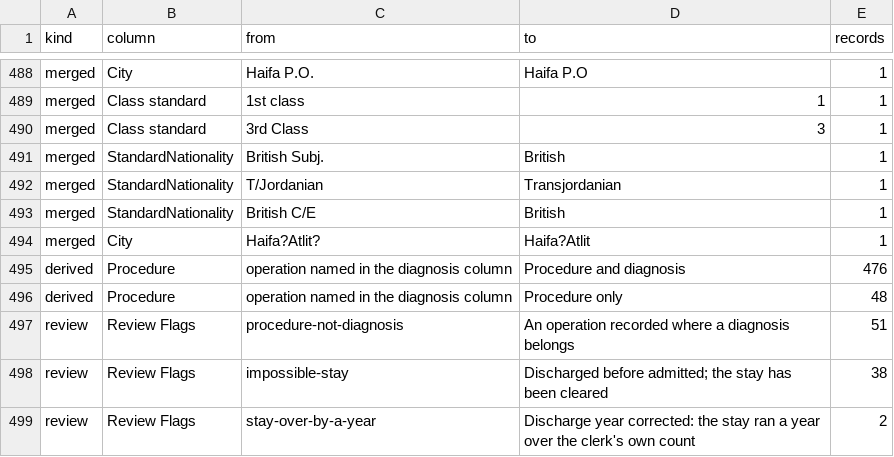
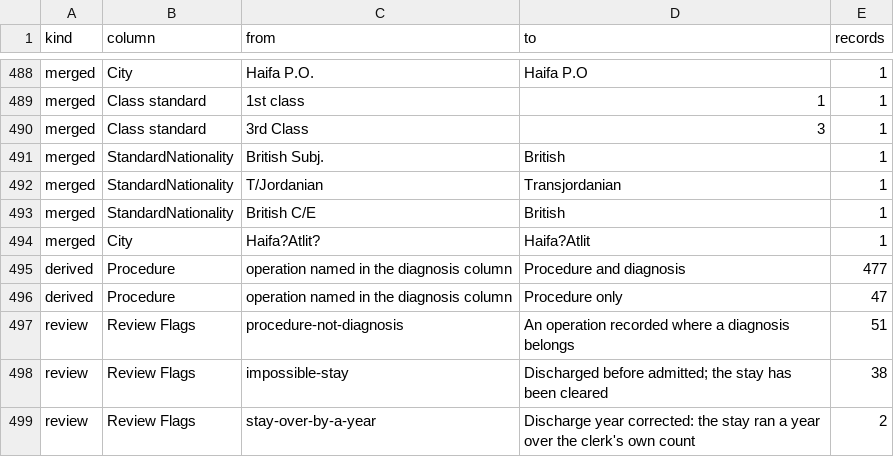
Before and after one commit to sinairusinek/Hospital-Registers, a TSV file: data/public/normalization-report.tsv, drawn as a sheet; only a part is shown, gaps mark what is left out; the diff covers the shown part only.

```diff
--- a/data/public/normalization-report.tsv
+++ b/data/public/normalization-report.tsv
@@ -494,4 +494,4 @@ merged	StandardNationality	British C/E	British	1
 merged	City	Haifa?Atlit?	Haifa?Atlit	1
-derived	Procedure	operation named in the diagnosis column	Procedure and diagnosis	476
-derived	Procedure	operation named in the diagnosis column	Procedure only	48
+derived	Procedure	operation named in the diagnosis column	Procedure and diagnosis	477
+derived	Procedure	operation named in the diagnosis column	Procedure only	47
 review	Review Flags	procedure-not-diagnosis	An operation recorded where a diagnosis belongs	51
```
Also changed, not shown: 3 added rows, 1 removed row and 14 edited cells elsewhere in this file, 9 other files.
